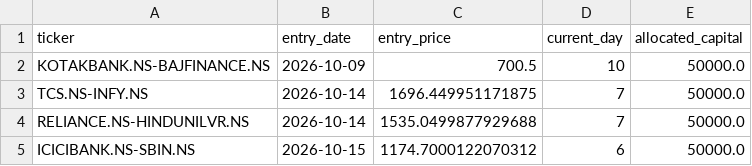
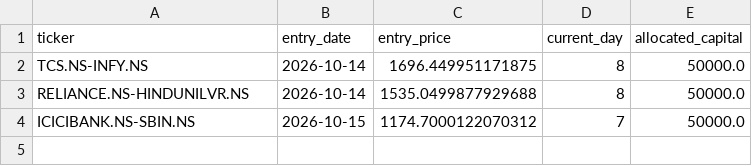
Before and after one commit to Midilesh0110/equisight_v5, a CSV file: active_positions.csv, drawn as a sheet.

```diff
--- a/active_positions.csv
+++ b/active_positions.csv
@@ -1,5 +1,4 @@
 ticker,entry_date,entry_price,current_day,allocated_capital
-KOTAKBANK.NS-BAJFINANCE.NS,2026-10-09,700.5,10,50000.0
-TCS.NS-INFY.NS,2026-10-14,1696.449951171875,7,50000.0
-RELIANCE.NS-HINDUNILVR.NS,2026-10-14,1535.0499877929688,7,50000.0
-ICICIBANK.NS-SBIN.NS,2026-10-15,1174.7000122070312,6,50000.0
+TCS.NS-INFY.NS,2026-10-14,1696.449951171875,8,50000.0
+RELIANCE.NS-HINDUNILVR.NS,2026-10-14,1535.0499877929688,8,50000.0
+ICICIBANK.NS-SBIN.NS,2026-10-15,1174.7000122070312,7,50000.0
```
Also changed, not shown: daily_equity.csv, equisight_v5_ledger.csv, 2 other files.
